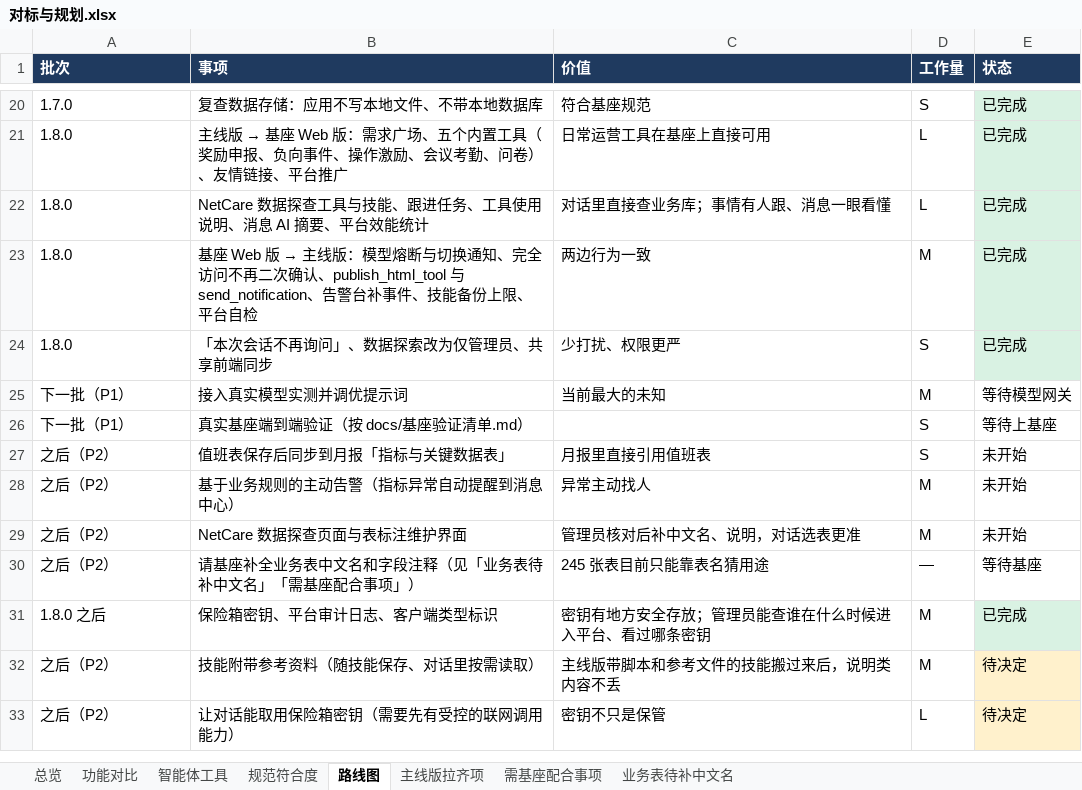
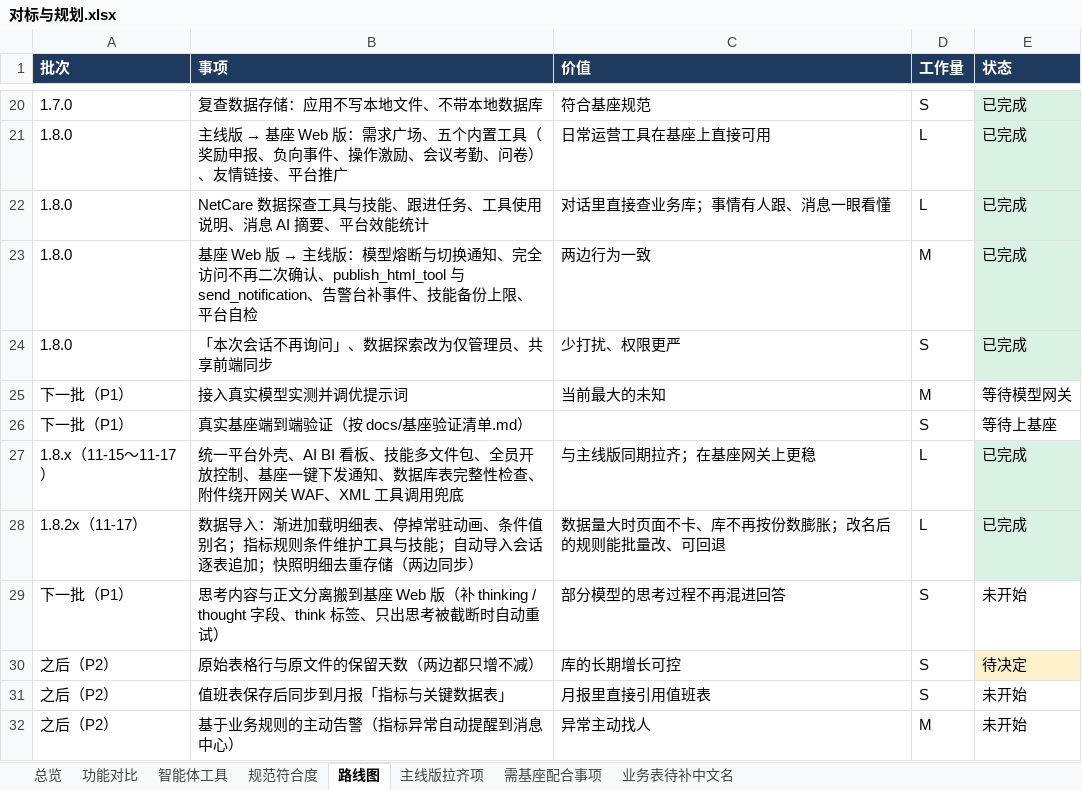
Before and after one commit to fanxiaolongx-max/Dragon-Claw-DH, an Excel workbook: docs/对标与规划.xlsx, sheet 路线图, drawn as a sheet; only a part is shown, gaps mark what is left out; the shorter side is filled out with more unchanged rows; values as stored, in another font and other column widths than the file's, no borders; the diff names each change by its address in the sheet, - before the commit and + after, or states it on an @@ line.

```diff
--- a/docs/对标与规划.xlsx (sheet 路线图)
+++ b/docs/对标与规划.xlsx (sheet 路线图)
+row 27: 1.8.x（11-15～11-17） | 统一平台外壳、AI BI 看板、技能多文件包、全员开放控制、基座一键下发通知、数据库表完整性检查、附件绕开网关 WAF、XML 工具调用兜底 | 与主线版同期拉齐；在基座网关上更稳 | L | 已完成
+row 28: 1.8.2x（11-17） | 数据导入：渐进加载明细表、停掉常驻动画、条件值别名；指标规则条件维护工具与技能；自动导入会话逐表追加；快照明细去重存储（两边同步） | 数据量大时页面不卡、库不再按份数膨胀；改名后的规则能批量改、可回退 | L | 已完成
+row 29: 下一批（P1） | 思考内容与正文分离搬到基座 Web 版（补 thinking / thought 字段、think 标签、只出思考被截断时自动重试） | 部分模型的思考过程不再混进回答 | S | 未开始
+row 30: 之后（P2） | 原始表格行与原文件的保留天数（两边都只增不减） | 库的长期增长可控 | S | 待决定
```
Also changed, not shown: sheet 功能对比, sheet 总览, sheet 智能体工具, 3 other files.
